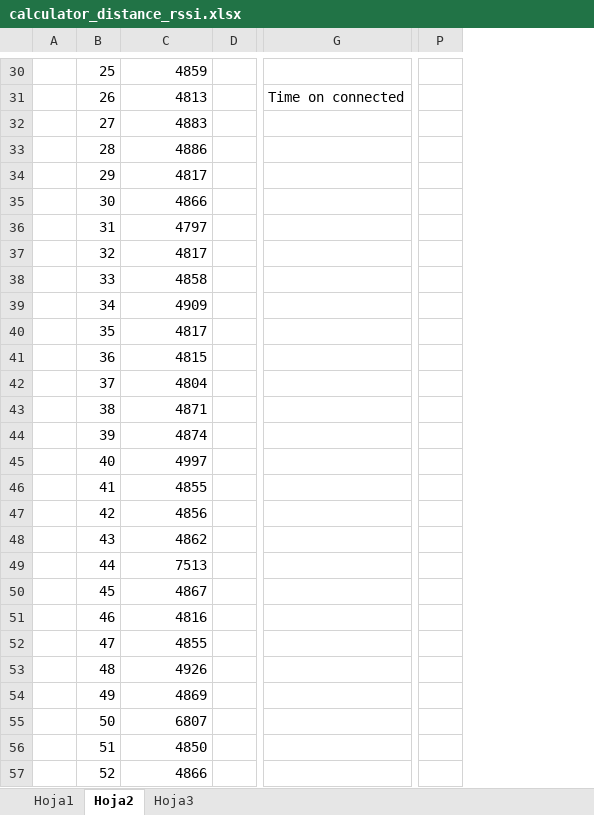
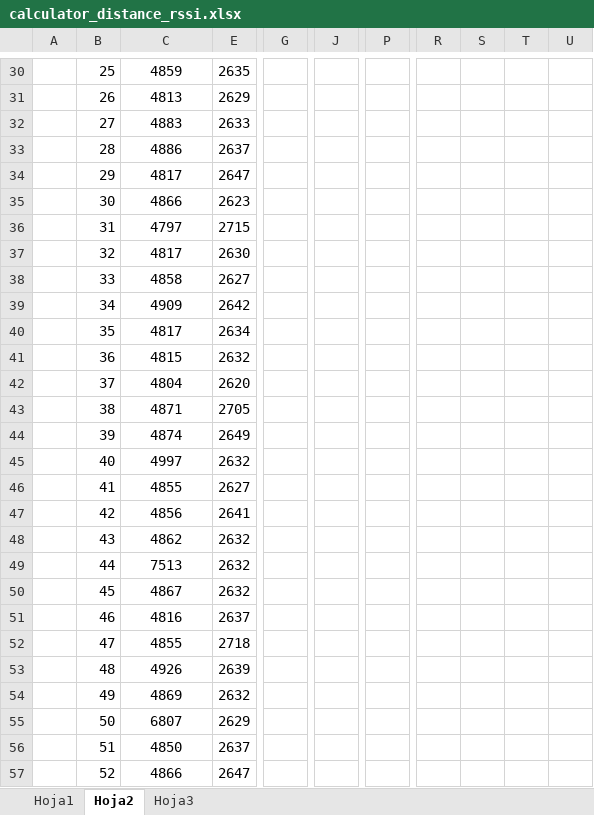
Before and after one commit to RarceD/TFM--Bluetooth-Beacon-Tracking-, an Excel workbook: Documentation/calculator_distance_rssi.xlsx, sheet Hoja2, drawn as a sheet; only a part is shown, gaps mark what is left out; values as stored, in another font and other column widths than the file's, no borders; charts and pictures not drawn; removed rows and columns are numbered as before the commit, all else as after; the diff covers the shown part only; the diff names each change by its address in the sheet, - before the commit and + after, or states it on an @@ line.

```diff
--- a/Documentation/calculator_distance_rssi.xlsx (sheet Hoja2)
+++ b/Documentation/calculator_distance_rssi.xlsx (sheet Hoja2)
@@ column D hidden, empty @@
+column E, rows 30-57: 2635 | 2629 | 2633 | 2637 | 2647 | 2623 | 2715 | 2630 | 2627 | 2642 | 2634 | 2632 | 2620 | 2705 | 2649 | 2632 | 2627 | 2641 | 2632 | 2632 | 2632 | 2637 | 2718 | 2639 | 2632 | 2629 | 2637 | 2647
-column G, row 31: Time on connected
+column G, empty
+column J, empty
-column P, empty
+column P, empty
+column R, empty
+column S, empty
+column T, empty
+column U, empty
-C30:C57 alignment: right
+C30:C57 alignment: center
```
Also changed, not shown: 1 added row, 1 removed row, 1 added column, 2 removed columns, 13 edited cells, cell formats and merged cells elsewhere in this sheet, hidden cells, charts or pictures, 2 other files.
